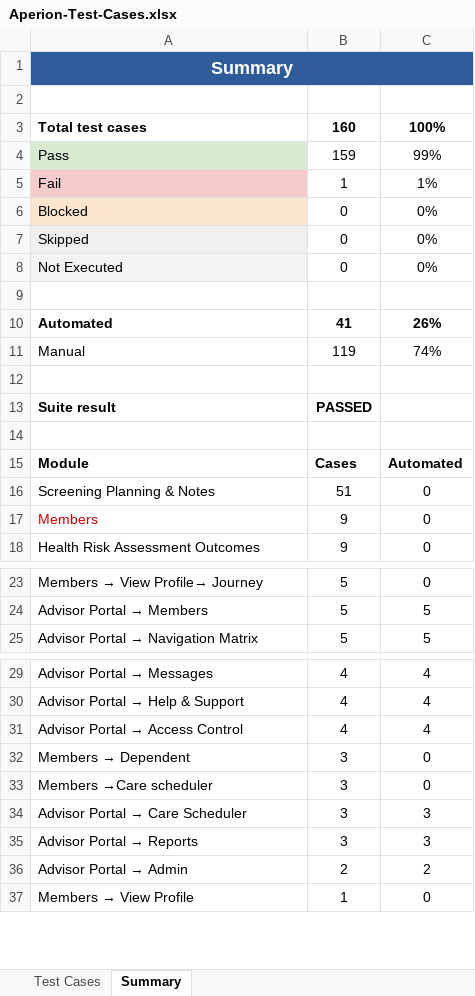
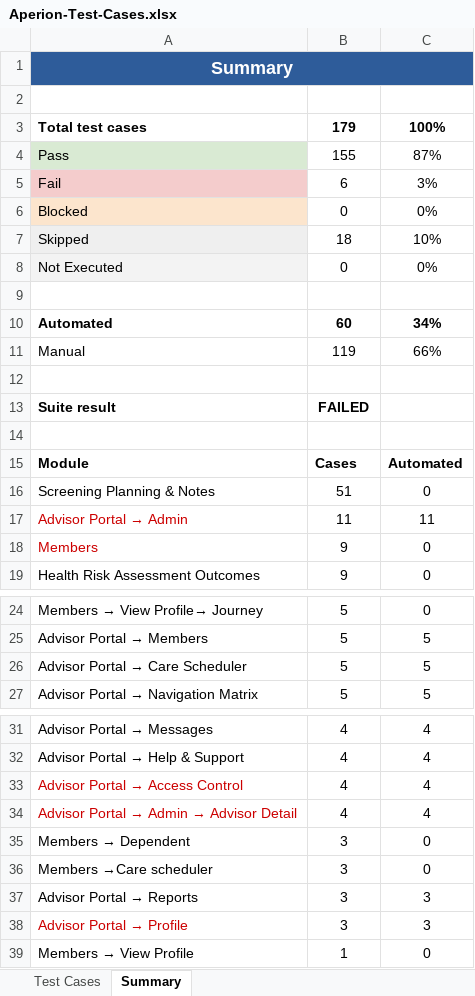
Before and after one commit to parthasarathi90256-gif/Advisor-Test-cases-, an Excel workbook: reports/Aperion-Test-Cases.xlsx, sheet Summary, drawn as a sheet; only a part is shown, gaps mark what is left out; values as stored, in another font and other column widths than the file's, no borders; removed rows and columns are numbered as before the commit, all else as after; the diff covers the shown part only; the diff names each change by its address in the sheet, - before the commit and + after, or states it on an @@ line.

```diff
--- a/reports/Aperion-Test-Cases.xlsx (sheet Summary)
+++ b/reports/Aperion-Test-Cases.xlsx (sheet Summary)
-B3: 160
+B3: 179
-B4: 159
+B4: 155
-C4: 99%
+C4: 87%
-B5: 1
+B5: 6
-C5: 1%
+C5: 3%
-B7: 0
+B7: 18
-C7: 0%
+C7: 10%
-B10: 41
+B10: 60
-C10: 26%
+C10: 34%
-C11: 74%
+C11: 66%
-B13: PASSED
+B13: FAILED
+row 17: Advisor Portal → Admin | 11 | 11
+row 26: Advisor Portal → Care Scheduler | 5 | 5
-A33 text colour: black
+A33 text colour: #CC0000
+row 34: Advisor Portal → Admin → Advisor Detail | 4 | 4
-row 34: Advisor Portal → Care Scheduler | 3 | 3
-row 36: Advisor Portal → Admin | 2 | 2
+row 38: Advisor Portal → Profile | 3 | 3
```
Also changed, not shown: 1 added row elsewhere in this sheet, sheet Test Cases, 4 other files.
